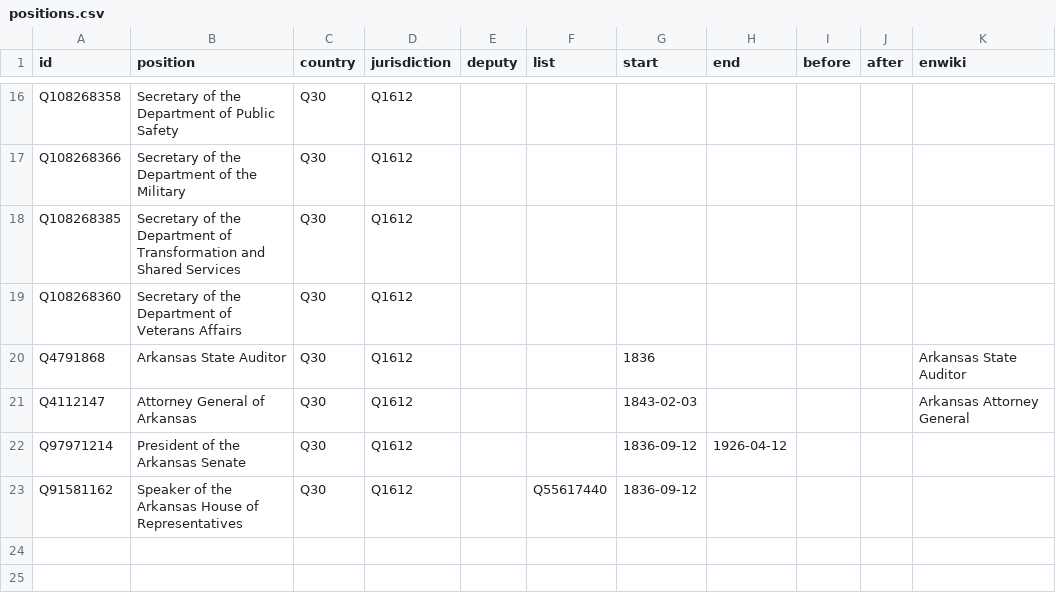
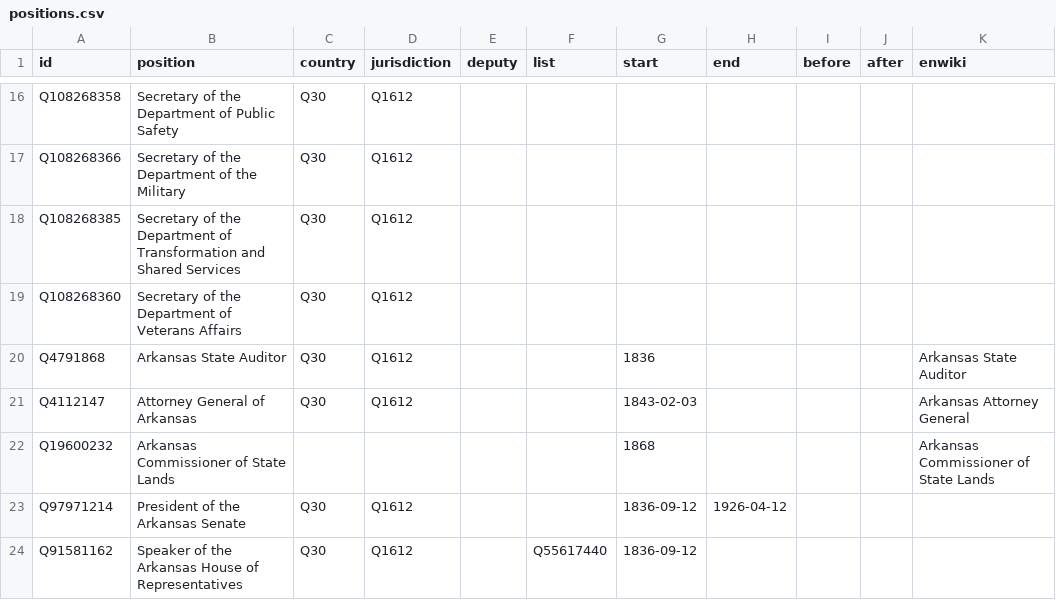
Before and after one commit to every-politician-scrapers/arkansas-cabinet, a CSV file: html/positions.csv, drawn as a sheet; only a part is shown, gaps mark what is left out; the diff names each change by its address in the sheet, - before the commit and + after, or states it on an @@ line.

```diff
--- a/html/positions.csv
+++ b/html/positions.csv
+row 22: Q19600232 | Arkansas Commissioner of State Lands |  |  |  |  | 1868 |  |  |  | Arkansas Commissioner of State Lands
```
Also changed, not shown: html/current.csv, html/holders21.csv, 1 other file.
